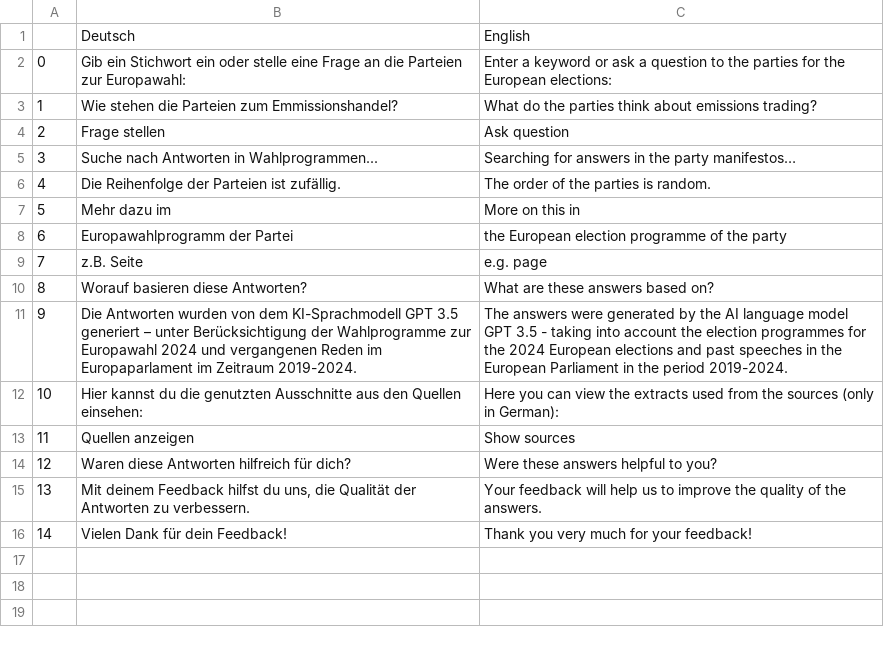
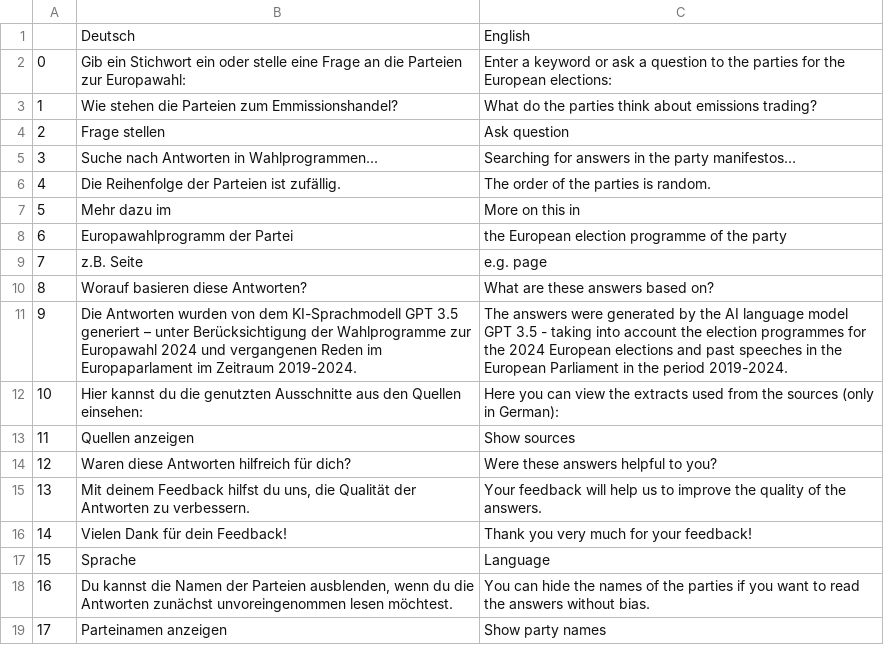
Before and after one commit to cliedl/parl_AI, a CSV file: app_utils/language_dictionary.csv, drawn as a sheet; the diff names each change by its address in the sheet, - before the commit and + after, or states it on an @@ line.

Commit message:
added feature to hide party names (and slightly updated the language selector)

```diff
--- a/app_utils/language_dictionary.csv
+++ b/app_utils/language_dictionary.csv
+row 17: 15 | Sprache | Language
+row 18: 16 | Du kannst die Namen der Parteien ausblenden, wenn du die Antworten zunächst unvoreingenommen lesen möchtest. | You can hide the names of the parties if you want to read the answers without bias.
+row 19: 17 | Parteinamen anzeigen | Show party names
```
Also changed, not shown: 2 other files.
